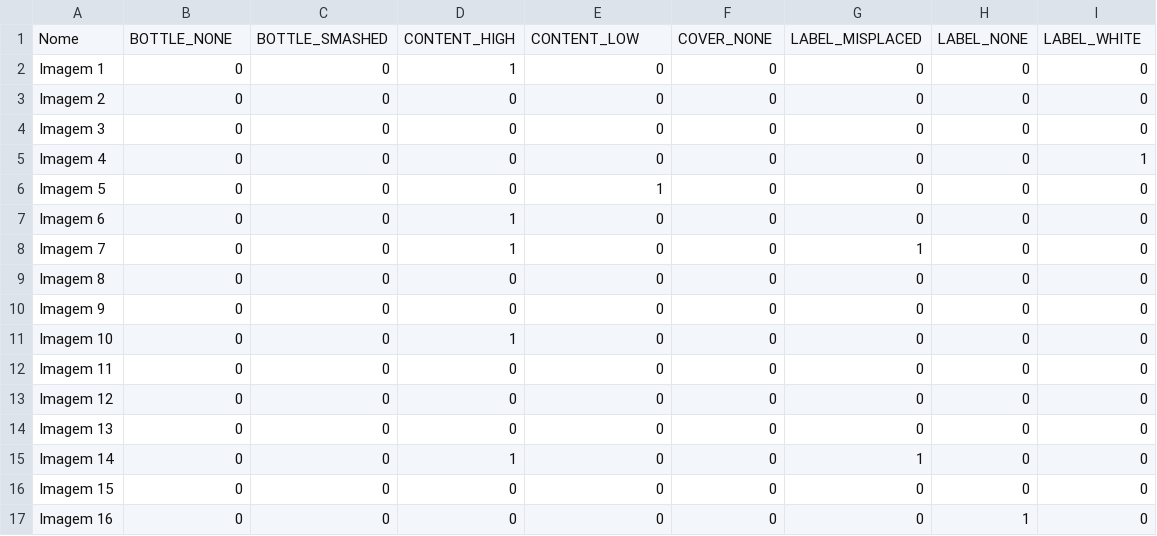
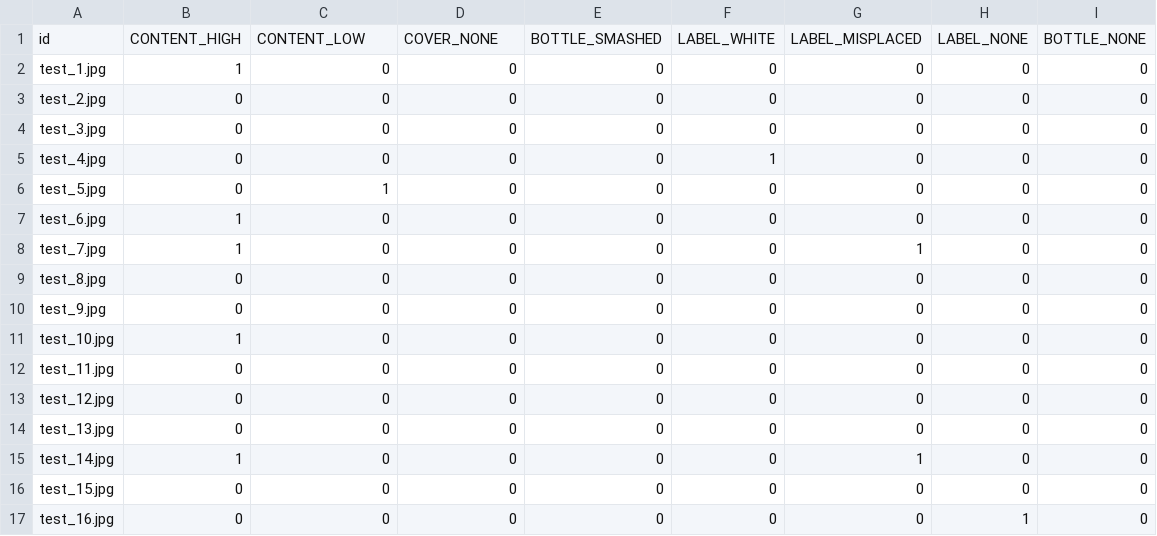
Before and after one commit to Darlysson10/PDI-Darlysson, a CSV file: Projeto/imagens.csv, drawn as a sheet; only a part is shown; the diff covers the shown part only.

Commit message:
Projeto

```diff
--- a/Projeto/imagens.csv
+++ b/Projeto/imagens.csv
@@ -1,17 +1,17 @@
-Nome,BOTTLE_NONE,BOTTLE_SMASHED,CONTENT_HIGH,CONTENT_LOW,COVER_NONE,LABEL_MISPLACED,LABEL_NONE,LABEL_WHITE
-Imagem 1,0,0,1,0,0,0,0,0
-Imagem 2,0,0,0,0,0,0,0,0
-Imagem 3,0,0,0,0,0,0,0,0
-Imagem 4,0,0,0,0,0,0,0,1
-Imagem 5,0,0,0,1,0,0,0,0
-Imagem 6,0,0,1,0,0,0,0,0
-Imagem 7,0,0,1,0,0,1,0,0
-Imagem 8,0,0,0,0,0,0,0,0
-Imagem 9,0,0,0,0,0,0,0,0
-Imagem 10,0,0,1,0,0,0,0,0
-Imagem 11,0,0,0,0,0,0,0,0
-Imagem 12,0,0,0,0,0,0,0,0
-Imagem 13,0,0,0,0,0,0,0,0
-Imagem 14,0,0,1,0,0,1,0,0
-Imagem 15,0,0,0,0,0,0,0,0
-Imagem 16,0,0,0,0,0,0,1,0
+id,CONTENT_HIGH,CONTENT_LOW,COVER_NONE,BOTTLE_SMASHED,LABEL_WHITE,LABEL_MISPLACED,LABEL_NONE,BOTTLE_NONE
+test_1.jpg,1,0,0,0,0,0,0,0
+test_2.jpg,0,0,0,0,0,0,0,0
+test_3.jpg,0,0,0,0,0,0,0,0
+test_4.jpg,0,0,0,0,1,0,0,0
+test_5.jpg,0,1,0,0,0,0,0,0
+test_6.jpg,1,0,0,0,0,0,0,0
+test_7.jpg,1,0,0,0,0,1,0,0
+test_8.jpg,0,0,0,0,0,0,0,0
+test_9.jpg,0,0,0,0,0,0,0,0
+test_10.jpg,1,0,0,0,0,0,0,0
+test_11.jpg,0,0,0,0,0,0,0,0
+test_12.jpg,0,0,0,0,0,0,0,0
+test_13.jpg,0,0,0,0,0,0,0,0
+test_14.jpg,1,0,0,0,0,1,0,0
+test_15.jpg,0,0,0,0,0,0,0,0
+test_16.jpg,0,0,0,0,0,0,1,0
```
Also changed, not shown: 3 added rows, 3 removed rows and 90 edited cells elsewhere in this file, 3 other files.
